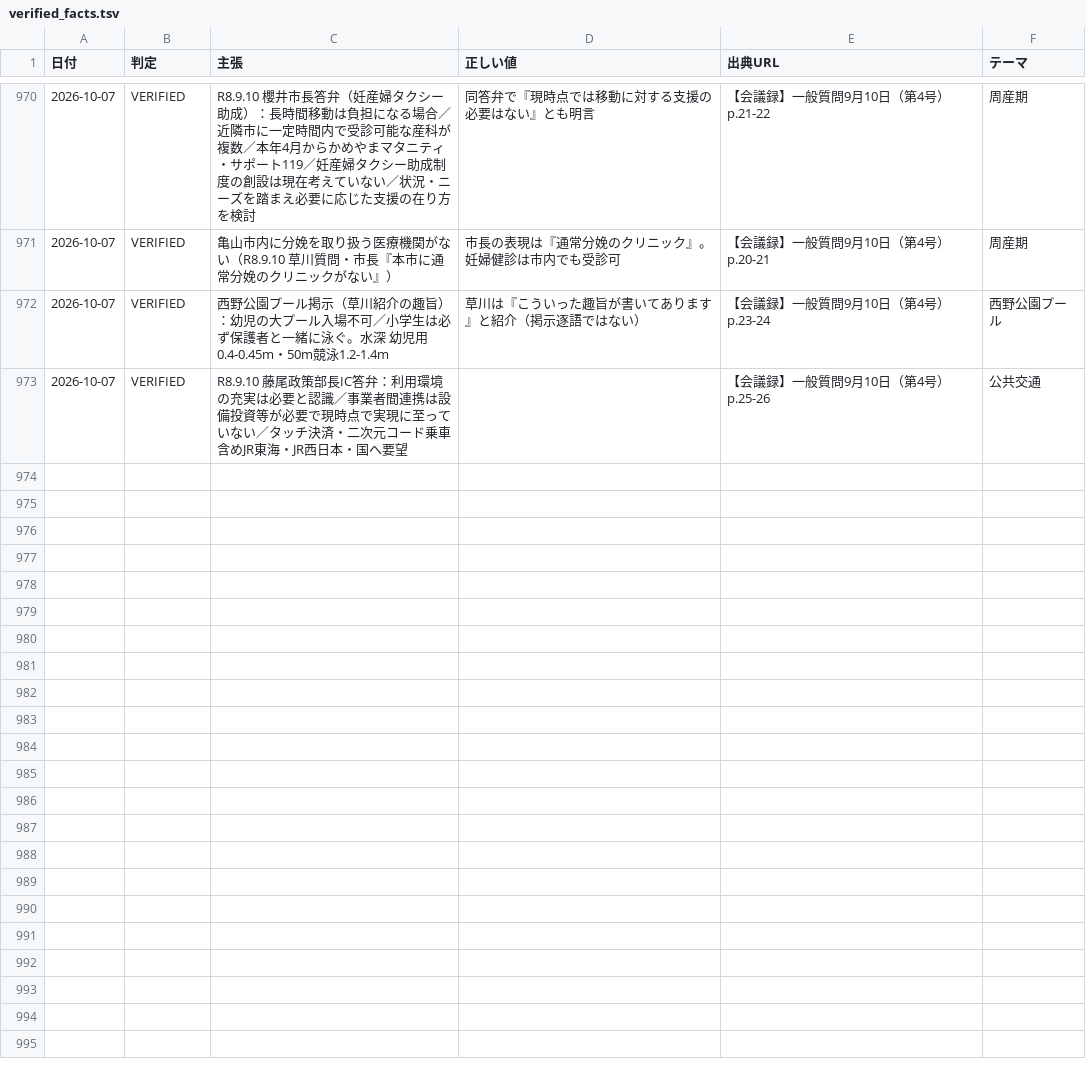
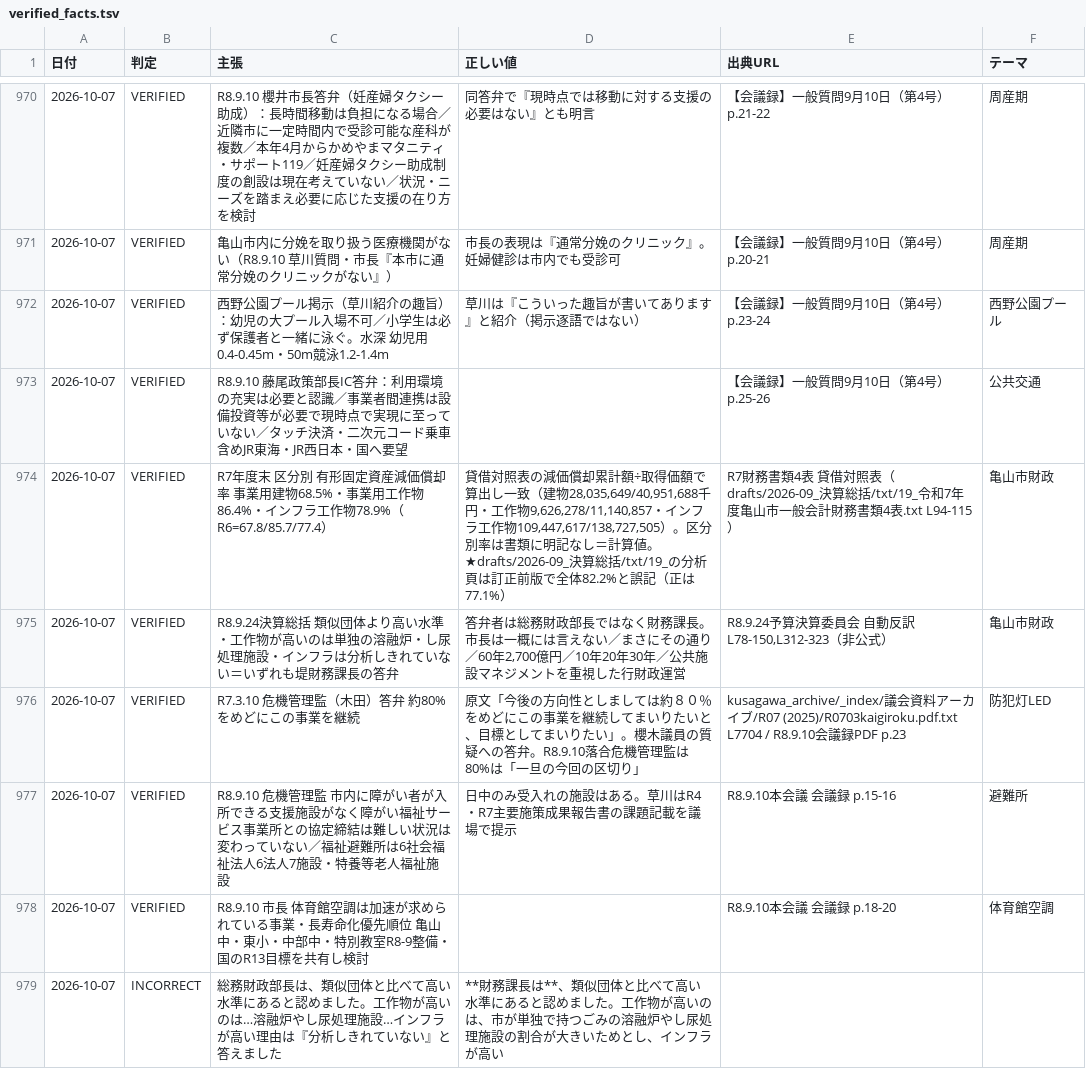
Before and after one commit to thiguchi125-debug/claude-config, a TSV file: backup/agents/knowledge/fact_ledger/verified_facts.tsv, drawn as a sheet; only a part is shown, gaps mark what is left out.

```diff
--- a/backup/agents/knowledge/fact_ledger/verified_facts.tsv
+++ b/backup/agents/knowledge/fact_ledger/verified_facts.tsv
@@ -973 +973,7 @@
 2026-10-07	VERIFIED	R8.9.10 藤尾政策部長IC答弁：利用環境の充実は必要と認識／事業者間連携は設備投資等が必要で現時点で実現に至っていない／タッチ決済・二次元コード乗車含めJR東海・JR西日本・国へ要望		【会議録】一般質問9月10日（第4号） p.25-26	公共交通
+2026-10-07	VERIFIED	R7年度末 区分別 有形固定資産減価償却率 事業用建物68.5%・事業用工作物86.4%・インフラ工作物78.9%（R6=67.8/85.7/77.4）	貸借対照表の減価償却累計額÷取得価額で算出し一致（建物28,035,649/40,951,688千円・工作物9,626,278/11,140,857・インフラ工作物109,447,617/138,727,505）。区分別率は書類に明記なし＝計算値。★drafts/2026-09_決算総括/txt/19_の分析頁は訂正前版で全体82.2%と誤記（正は77.1%）	R7財務書類4表 貸借対照表（drafts/2026-09_決算総括/txt/19_令和7年度亀山市一般会計財務書類4表.txt L94-115）	亀山市財政
+2026-10-07	VERIFIED	R8.9.24決算総括 類似団体より高い水準・工作物が高いのは単独の溶融炉・し尿処理施設・インフラは分析しきれていない＝いずれも堤財務課長の答弁	答弁者は総務財政部長ではなく財務課長。市長は一概には言えない／まさにその通り／60年2,700億円／10年20年30年／公共施設マネジメントを重視した行財政運営	R8.9.24予算決算委員会 自動反訳 L78-150,L312-323（非公式）	亀山市財政
+2026-10-07	VERIFIED	R7.3.10 危機管理監（木田）答弁 約80%をめどにこの事業を継続	原文「今後の方向性としましては約８０％をめどにこの事業を継続してまいりたいと、目標としてまいりたい」。櫻木議員の質疑への答弁。R8.9.10落合危機管理監は80%は「一旦の今回の区切り」	kusagawa_archive/_index/議会資料アーカイブ/R07 (2025)/R0703kaigiroku.pdf.txt L7704 / R8.9.10会議録PDF p.23	防犯灯LED
+2026-10-07	VERIFIED	R8.9.10 危機管理監 市内に障がい者が入所できる支援施設がなく障がい福祉サービス事業所との協定締結は難しい状況は変わっていない／福祉避難所は6社会福祉法人6法人7施設・特養等老人福祉施設	日中のみ受入れの施設はある。草川はR4・R7主要施策成果報告書の課題記載を議場で提示	R8.9.10本会議 会議録 p.15-16	避難所
+2026-10-07	VERIFIED	R8.9.10 市長 体育館空調は加速が求められている事業・長寿命化優先順位 亀山中・東小・中部中・特別教室R8-9整備・国のR13目標を共有し検討		R8.9.10本会議 会議録 p.18-20	体育館空調
+2026-10-07	INCORRECT	総務財政部長は、類似団体と比べて高い水準にあると認めました。工作物が高いのは…溶融炉やし尿処理施設…インフラが高い理由は『分析しきれていない』と答えました	**財務課長は**、類似団体と比べて高い水準にあると認めました。工作物が高いのは、市が単独で持つごみの溶融炉やし尿処理施設の割合が大きいためとし、インフラが高い		
```
Also changed, not shown: 2 other files.
